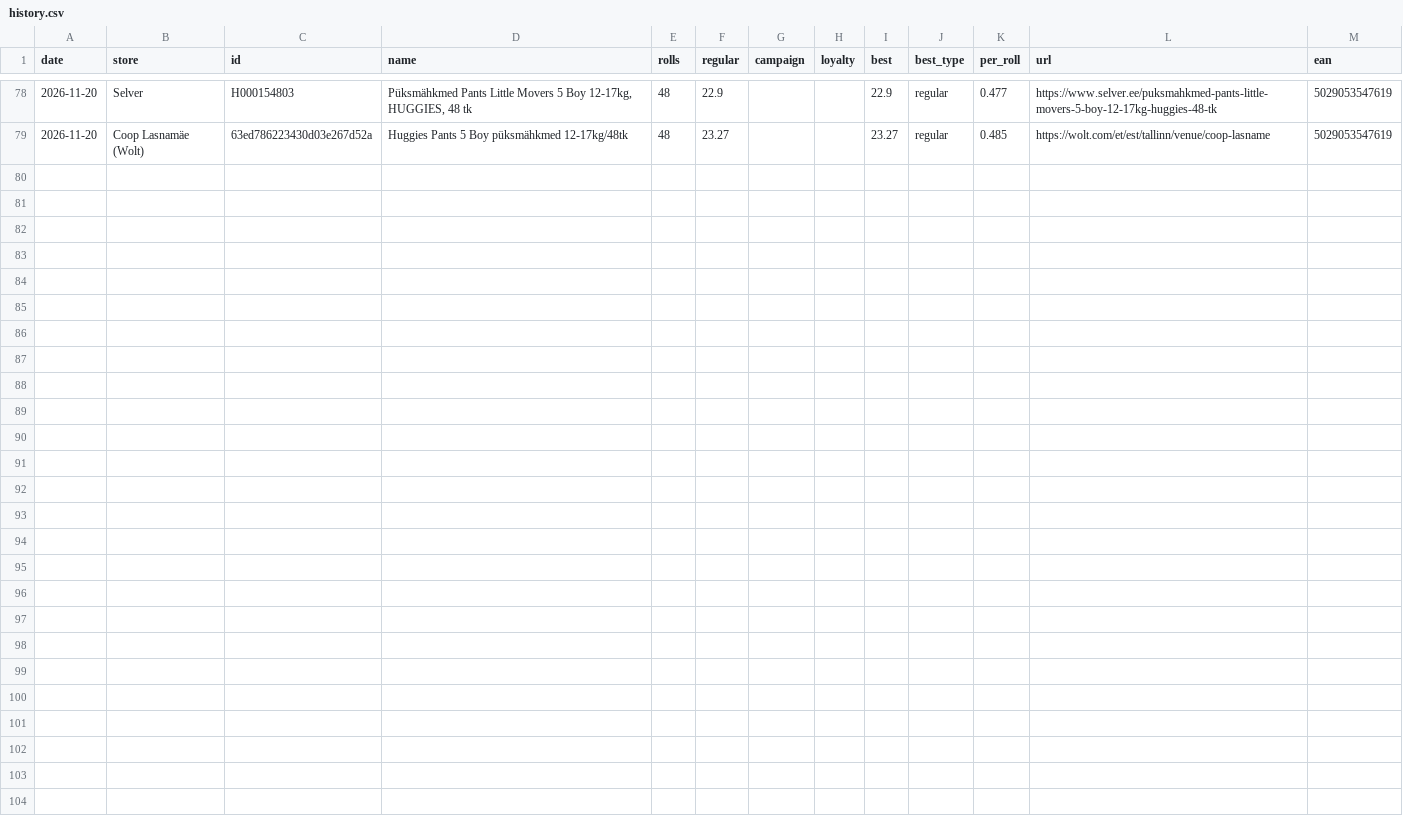
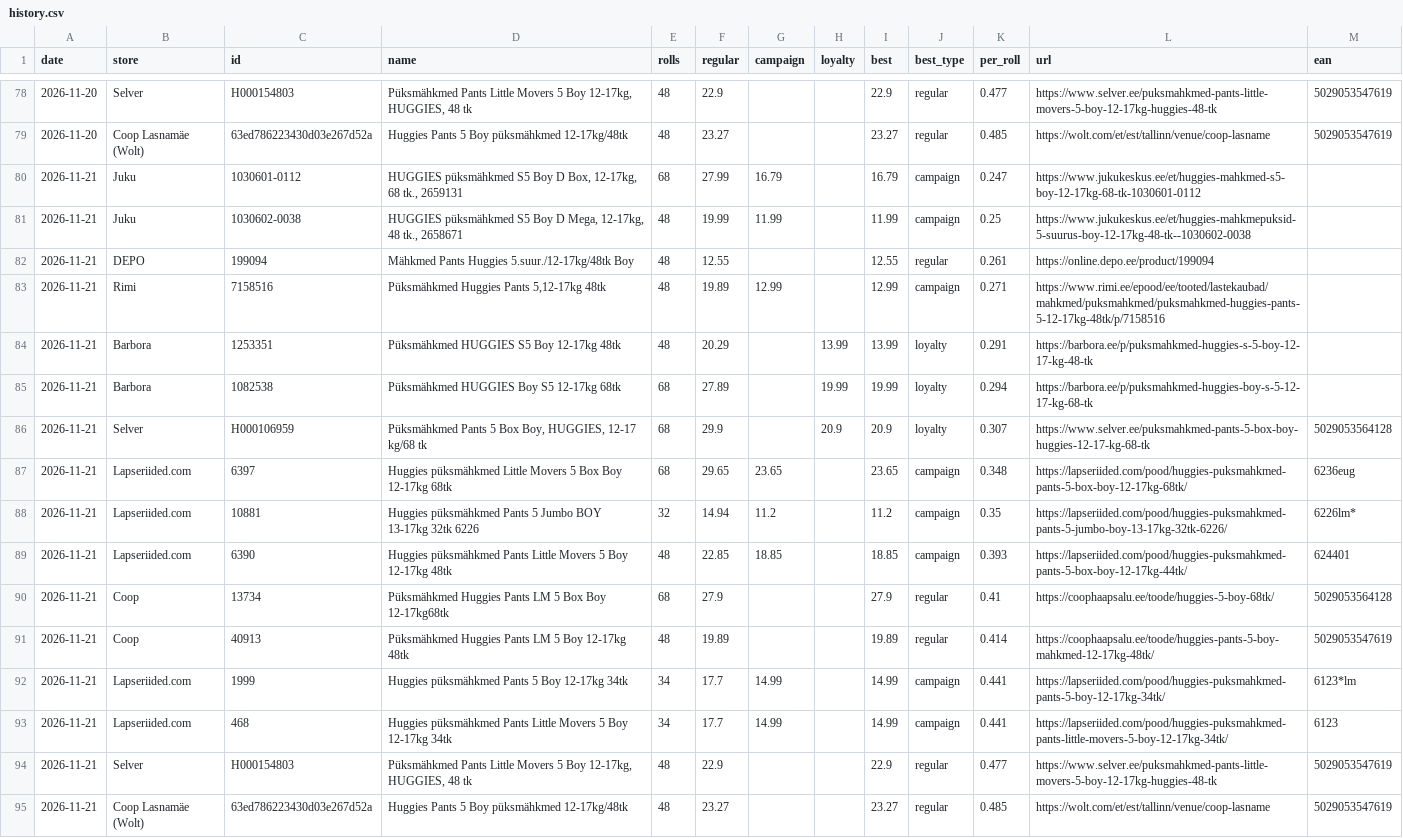
Before and after one commit to ivoarnover/zewa-tracker, a CSV file: docs/huggies/data/history.csv, drawn as a sheet; only a part is shown, gaps mark what is left out; the diff names each change by its address in the sheet, - before the commit and + after, or states it on an @@ line.

```diff
--- a/docs/huggies/data/history.csv
+++ b/docs/huggies/data/history.csv
+row 80: 2026-11-21 | Juku | 1030601-0112 | HUGGIES püksmähkmed S5 Boy D Box, 12-17kg, 68 tk., 2659131 | 68 | 27.99 | 16.79 |  | 16.79 | campaign | 0.247 | https://www.jukukeskus.ee/et/huggies-mahkmed-s5-boy-12-17kg-68-tk-1030601-0112
+row 81: 2026-11-21 | Juku | 1030602-0038 | HUGGIES püksmähkmed S5 Boy D Mega, 12-17kg, 48 tk., 2658671 | 48 | 19.99 | 11.99 |  | 11.99 | campaign | 0.25 | https://www.jukukeskus.ee/et/huggies-mahkmepuksid-5-suurus-boy-12-17kg-48-tk--1030602-0038
+row 82: 2026-11-21 | DEPO | 199094 | Mähkmed Pants Huggies 5.suur./12-17kg/48tk Boy | 48 | 12.55 |  |  | 12.55 | regular | 0.261 | https://online.depo.ee/product/199094
+row 83: 2026-11-21 | Rimi | 7158516 | Püksmähkmed Huggies Pants 5,12-17kg 48tk | 48 | 19.89 | 12.99 |  | 12.99 | campaign | 0.271 | https://www.rimi.ee/epood/ee/tooted/lastekaubad/mahkmed/puksmahkmed/puksmahkmed-huggies-pants-5-12-17kg-48tk/p/7158516
+row 84: 2026-11-21 | Barbora | 1253351 | Püksmähkmed HUGGIES S5 Boy 12-17kg 48tk | 48 | 20.29 |  | 13.99 | 13.99 | loyalty | 0.291 | https://barbora.ee/p/puksmahkmed-huggies-s-5-boy-12-17-kg-48-tk
+row 85: 2026-11-21 | Barbora | 1082538 | Püksmähkmed HUGGIES Boy S5 12-17kg 68tk | 68 | 27.89 |  | 19.99 | 19.99 | loyalty | 0.294 | https://barbora.ee/p/puksmahkmed-huggies-boy-s-5-12-17-kg-68-tk
+row 86: 2026-11-21 | Selver | H000106959 | Püksmähkmed Pants 5 Box Boy, HUGGIES, 12-17 kg/68 tk | 68 | 29.9 |  | 20.9 | 20.9 | loyalty | 0.307 | https://www.selver.ee/puksmahkmed-pants-5-box-boy-huggies-12-17-kg-68-tk | 5029053564128
+row 87: 2026-11-21 | Lapseriided.com | 6397 | Huggies püksmähkmed Little Movers 5 Box Boy 12-17kg 68tk | 68 | 29.65 | 23.65 |  | 23.65 | campaign | 0.348 | https://lapseriided.com/pood/huggies-puksmahkmed-pants-5-box-boy-12-17kg-68tk/ | 6236eug
+row 88: 2026-11-21 | Lapseriided.com | 10881 | Huggies püksmähkmed Pants 5 Jumbo BOY 13-17kg 32tk 6226 | 32 | 14.94 | 11.2 |  | 11.2 | campaign | 0.35 | https://lapseriided.com/pood/huggies-puksmahkmed-pants-5-jumbo-boy-13-17kg-32tk-6226/ | 6226lm*
+row 89: 2026-11-21 | Lapseriided.com | 6390 | Huggies püksmähkmed Pants Little Movers 5 Boy 12-17kg 48tk | 48 | 22.85 | 18.85 |  | 18.85 | campaign | 0.393 | https://lapseriided.com/pood/huggies-puksmahkmed-pants-5-box-boy-12-17kg-44tk/ | 624401
+row 90: 2026-11-21 | Coop | 13734 | Püksmähkmed Huggies Pants LM 5 Box Boy 12-17kg68tk | 68 | 27.9 |  |  | 27.9 | regular | 0.41 | https://coophaapsalu.ee/toode/huggies-5-boy-68tk/ | 5029053564128
+row 91: 2026-11-21 | Coop | 40913 | Püksmähkmed Huggies Pants LM 5 Boy 12-17kg 48tk | 48 | 19.89 |  |  | 19.89 | regular | 0.414 | https://coophaapsalu.ee/toode/huggies-pants-5-boy-mahkmed-12-17kg-48tk/ | 5029053547619
+row 92: 2026-11-21 | Lapseriided.com | 1999 | Huggies püksmähkmed Pants 5 Boy 12-17kg 34tk | 34 | 17.7 | 14.99 |  | 14.99 | campaign | 0.441 | https://lapseriided.com/pood/huggies-puksmahkmed-pants-5-boy-12-17kg-34tk/ | 6123*lm
+row 93: 2026-11-21 | Lapseriided.com | 468 | Huggies püksmähkmed Pants Little Movers 5 Boy 12-17kg 34tk | 34 | 17.7 | 14.99 |  | 14.99 | campaign | 0.441 | https://lapseriided.com/pood/huggies-puksmahkmed-pants-little-movers-5-boy-12-17kg-34tk/ | 6123
+row 94: 2026-11-21 | Selver | H000154803 | Püksmähkmed Pants Little Movers 5 Boy 12-17kg, HUGGIES, 48 tk | 48 | 22.9 |  |  | 22.9 | regular | 0.477 | https://www.selver.ee/puksmahkmed-pants-little-movers-5-boy-12-17kg-huggies-48-tk | 5029053547619
+row 95: 2026-11-21 | Coop Lasnamäe (Wolt) | 63ed786223430d03e267d52a | Huggies Pants 5 Boy püksmähkmed 12-17kg/48tk | 48 | 23.27 |  |  | 23.27 | regular | 0.485 | https://wolt.com/et/est/tallinn/venue/coop-lasname | 5029053547619
```
Also changed, not shown: docs/data/history.csv, 4 other files.
